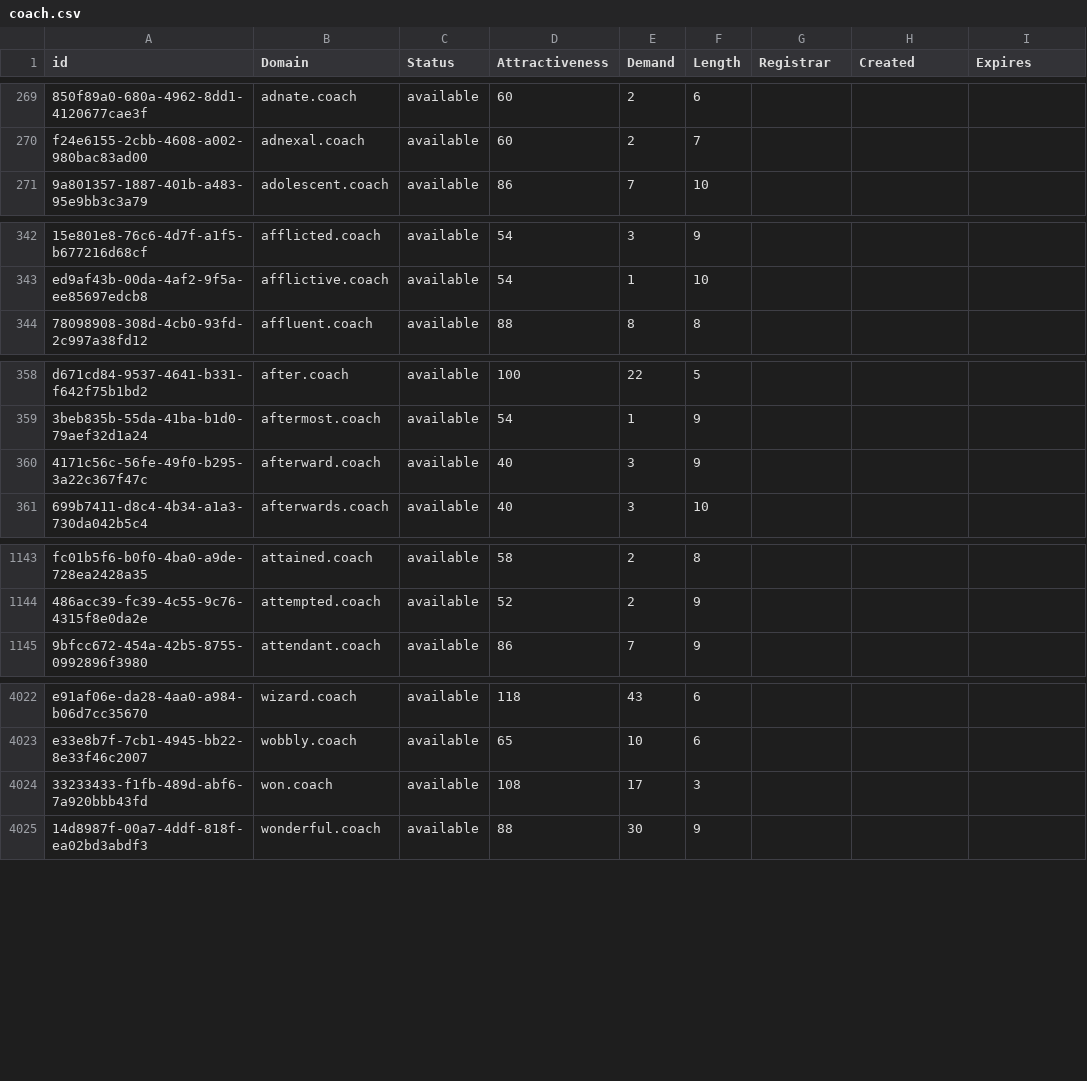
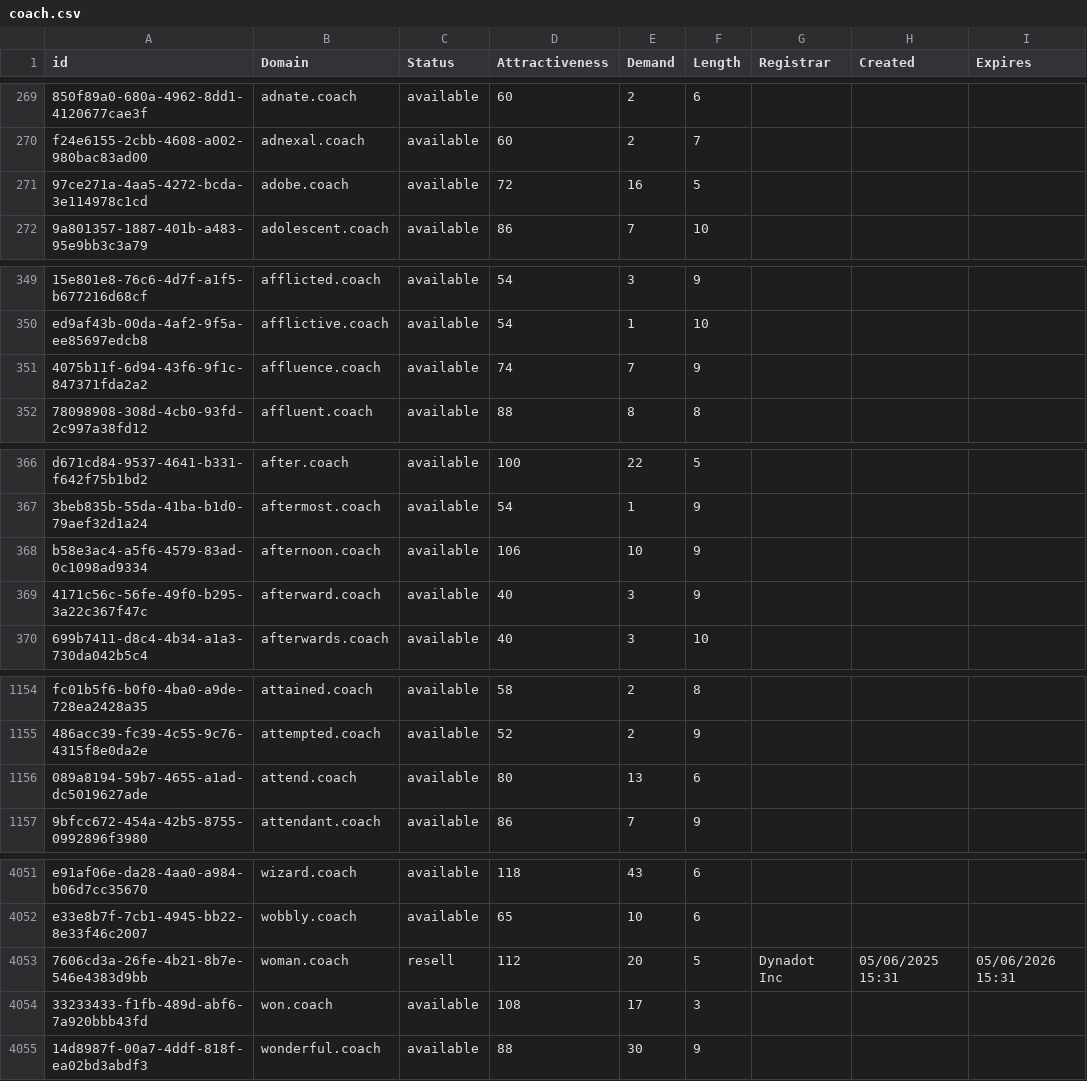
Before and after one commit to UniqueDomains/coach-oneword-domains, a CSV file: coach.csv, drawn as a sheet; only a part is shown, gaps mark what is left out; the diff covers the shown part only; the diff names each change by its address in the sheet, - before the commit and + after, or states it on an @@ line.

```diff
--- a/coach.csv
+++ b/coach.csv
+row 271: 97ce271a-4aa5-4272-bcda-3e114978c1cd | adobe.coach | available | 72 | 16 | 5
+row 351: 4075b11f-6d94-43f6-9f1c-847371fda2a2 | affluence.coach | available | 74 | 7 | 9
+row 368: b58e3ac4-a5f6-4579-83ad-0c1098ad9334 | afternoon.coach | available | 106 | 10 | 9
+row 1156: 089a8194-59b7-4655-a1ad-dc5019627ade | attend.coach | available | 80 | 13 | 6
+row 4053: 7606cd3a-26fe-4b21-8b7e-546e4383d9bb | woman.coach | resell | 112 | 20 | 5 | Dynadot Inc | 05/06/2025 15:31 | 05/06/2026 15:31
```
Also changed, not shown: 25 added rows and 3 edited cells elsewhere in this file, 2 other files.
